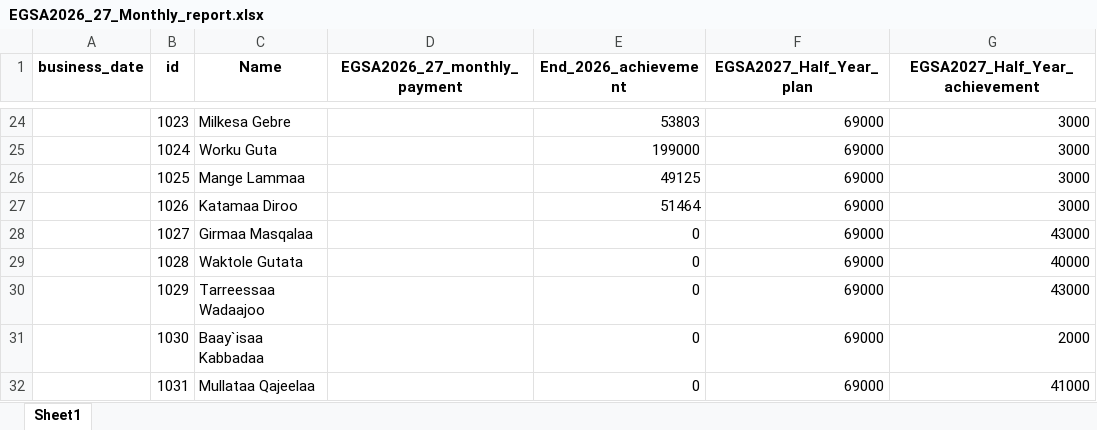
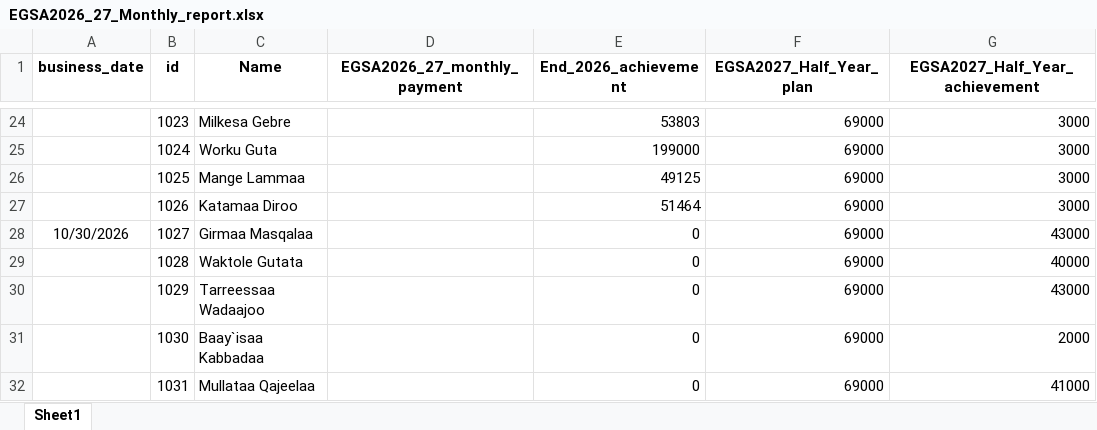
Before and after one commit to Walfaanaa/monthly-report, an Excel workbook: EGSA2026_27_Monthly_report.xlsx, sheet Sheet1, drawn as a sheet; only a part is shown, gaps mark what is left out; values as stored, in another font and other column widths than the file's, no borders; the diff names each change by its address in the sheet, - before the commit and + after, or states it on an @@ line.

Commit message:
Add files via upload

```diff
--- a/EGSA2026_27_Monthly_report.xlsx (sheet Sheet1)
+++ b/EGSA2026_27_Monthly_report.xlsx (sheet Sheet1)
-A28 (business_date): (empty)
+A28 (business_date): 10/30/2026
```
